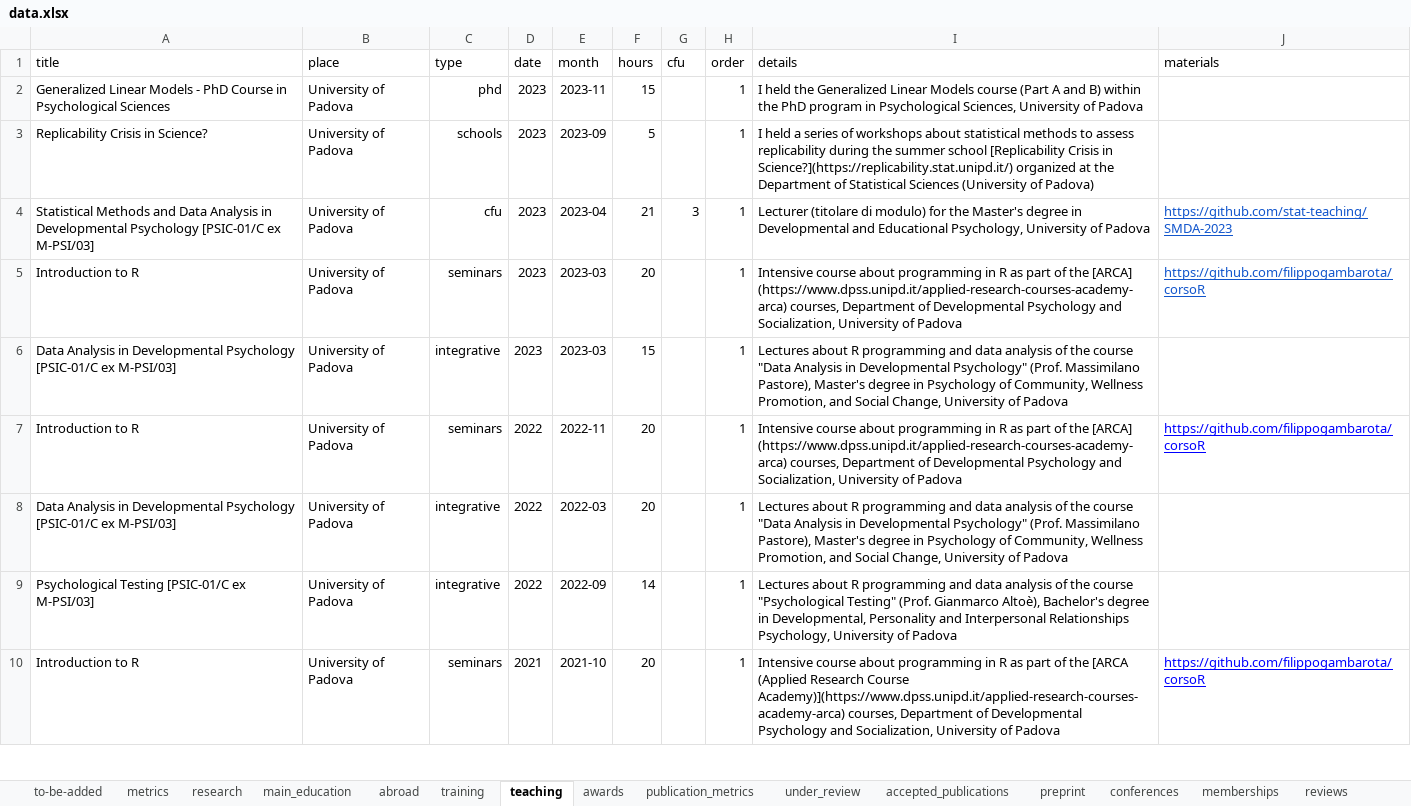
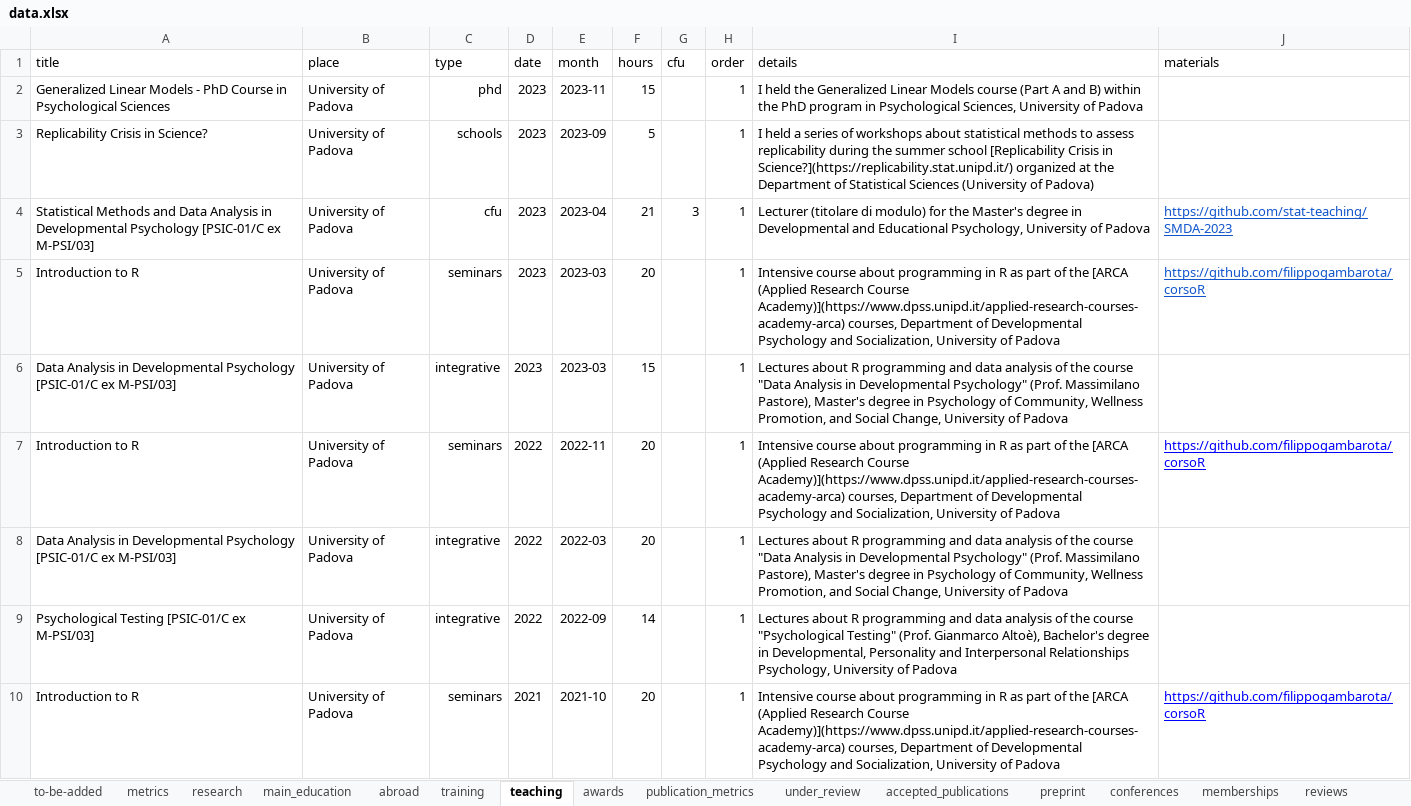
Before and after one commit to filippogambarota/cv, an Excel workbook: data/data.xlsx, sheet teaching, drawn as a sheet; only a part is shown; values as stored, in another font and other column widths than the file's, no borders; charts and pictures not drawn; the diff names each change by its address in the sheet, - before the commit and + after, or states it on an @@ line.

```diff
--- a/data/data.xlsx (sheet teaching)
+++ b/data/data.xlsx (sheet teaching)
-I5 (details): …of the [ARCA] (https://www.dpss.unipd.it/applied-research-courses-academy-arca) courses, Department…
+I5 (details): …of the [ARCA (Applied Research Course Academy)](https://www.dpss.unipd.it/applied-research-courses-academy-arca) courses, Department…
-I7 (details): …of the [ARCA] (https://www.dpss.unipd.it/applied-research-courses-academy-arca) courses, Department…
+I7 (details): …of the [ARCA (Applied Research Course Academy)](https://www.dpss.unipd.it/applied-research-courses-academy-arca) courses, Department…
```
Also changed, not shown: 2 other files.
